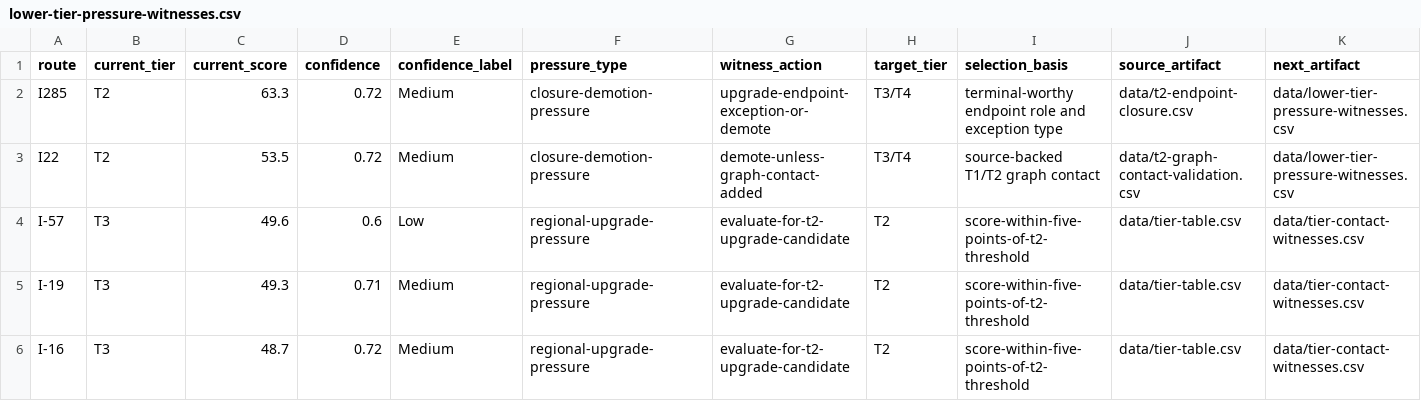
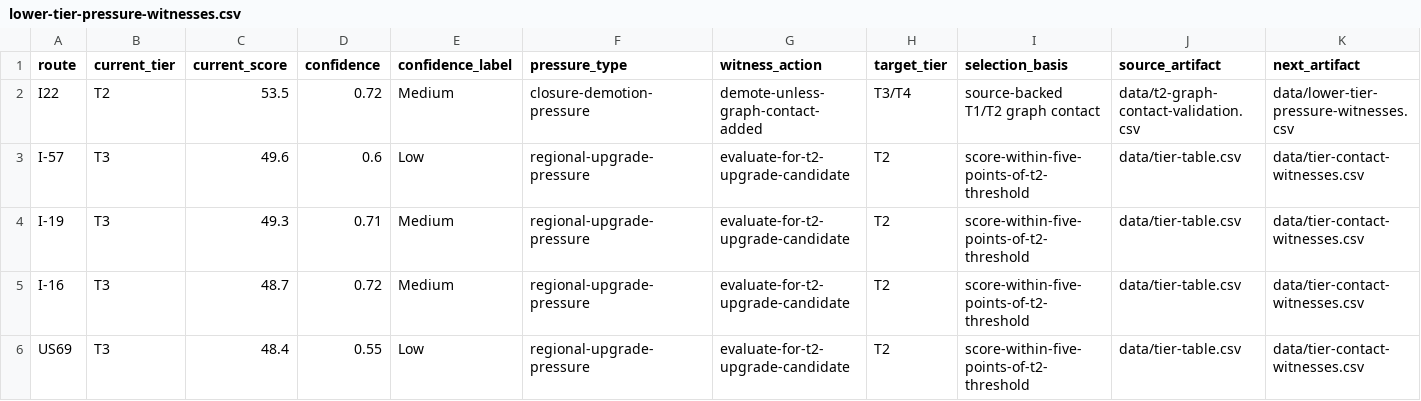
Before and after one commit to giodl73-repo/ROUTE, a CSV file: data/lower-tier-pressure-witnesses.csv, drawn as a sheet; only a part is shown; the shorter side is filled out with more unchanged rows; rows hold the shown columns only; the diff names each change by its address in the sheet, - before the commit and + after, or states it on an @@ line.

```diff
--- a/data/lower-tier-pressure-witnesses.csv
+++ b/data/lower-tier-pressure-witnesses.csv
-row 2: I285 | T2 | 63.3 | 0.72 | Medium | closure-demotion-pressure | upgrade-endpoint-exception-or-demote | T3/T4 | terminal-worthy endpoint role and exception type | data/t2-endpoint-closure.csv | data/lower-tier-pressure-witnesses.csv
```
Also changed, not shown: data/game/t2-bundle-overlays.csv, data/national-segment-bundles.csv, 17 other files.
